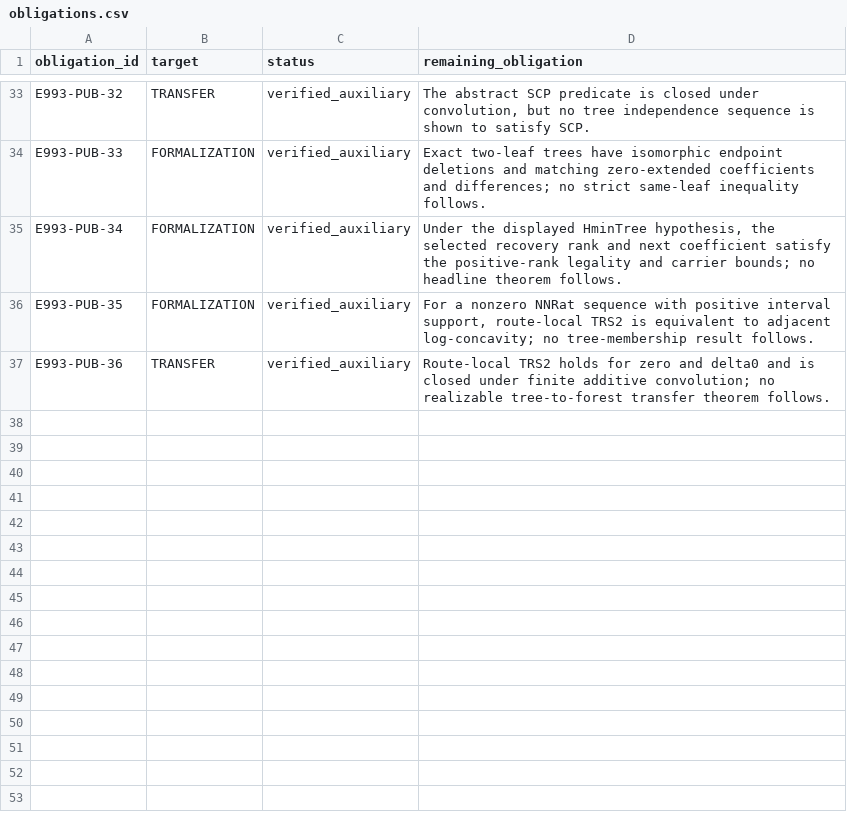
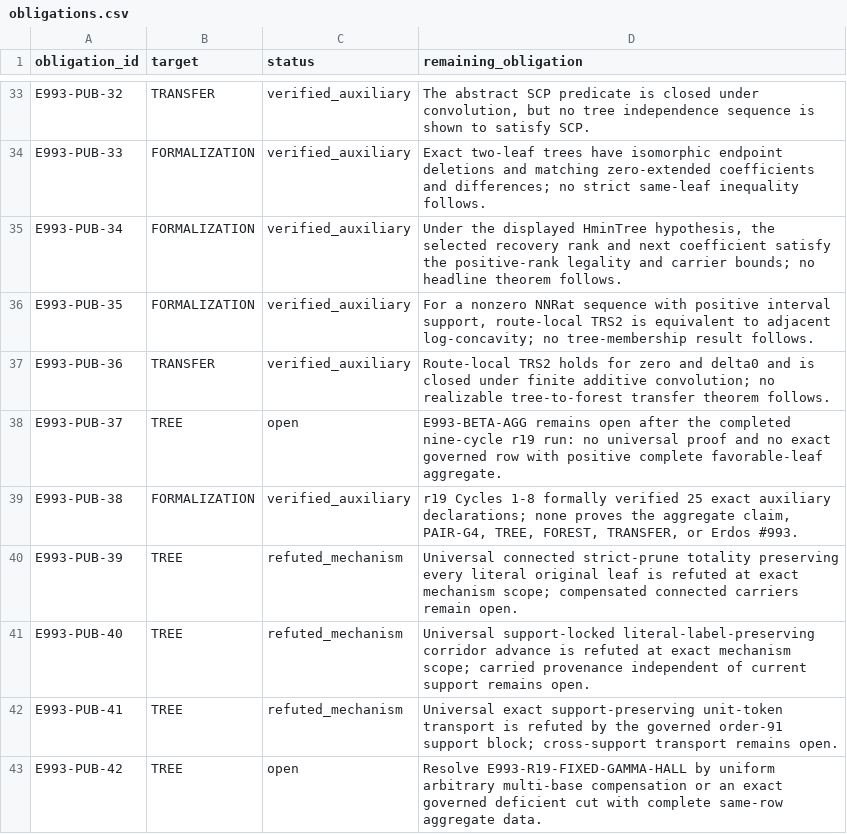
Before and after one commit to Xeit-AI-Inc/erdos-993, a CSV file: evidence/obligations.csv, drawn as a sheet; only a part is shown, gaps mark what is left out; the diff names each change by its address in the sheet, - before the commit and + after, or states it on an @@ line.

Commit message:
Publish r19 aggregate-beta terminal results
Record the nine-cycle hard-ceiling close, the still-open aggregate claim, 25 exact auxiliary verification receipts, three mechanism fences, and the fixed Delete/Retag Hall continuation target. No headline theorem status changes.

```diff
--- a/evidence/obligations.csv
+++ b/evidence/obligations.csv
+row 38: E993-PUB-37 | TREE | open | E993-BETA-AGG remains open after the completed nine-cycle r19 run: no universal proof and no exact governed row with positive complete favorable-leaf aggregate.
+row 39: E993-PUB-38 | FORMALIZATION | verified_auxiliary | r19 Cycles 1-8 formally verified 25 exact auxiliary declarations; none proves the aggregate claim, PAIR-G4, TREE, FOREST, TRANSFER, or Erdos #993.
+row 40: E993-PUB-39 | TREE | refuted_mechanism | Universal connected strict-prune totality preserving every literal original leaf is refuted at exact mechanism scope; compensated connected carriers remain open.
+row 41: E993-PUB-40 | TREE | refuted_mechanism | Universal support-locked literal-label-preserving corridor advance is refuted at exact mechanism scope; carried provenance independent of current support remains open.
+row 42: E993-PUB-41 | TREE | refuted_mechanism | Universal exact support-preserving unit-token transport is refuted by the governed order-91 support block; cross-support transport remains open.
+row 43: E993-PUB-42 | TREE | open | Resolve E993-R19-FIXED-GAMMA-HALL by uniform arbitrary multi-base compensation or an exact governed deficient cut with complete same-row aggregate data.
```
Also changed, not shown: 9 other files.
